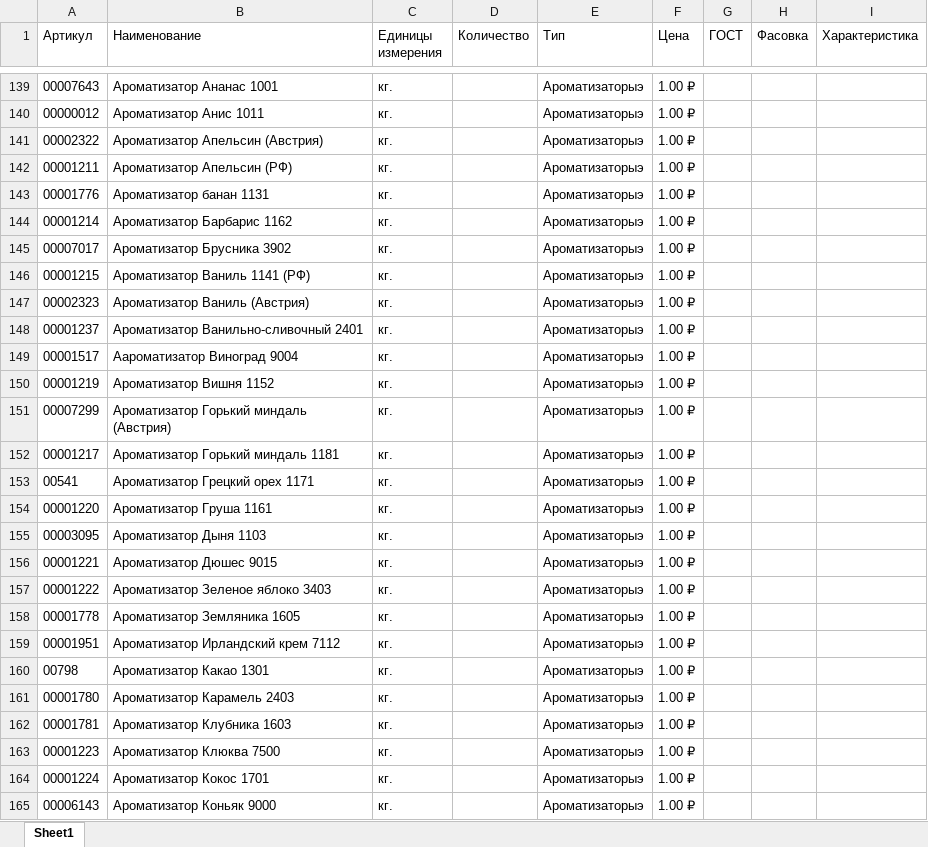
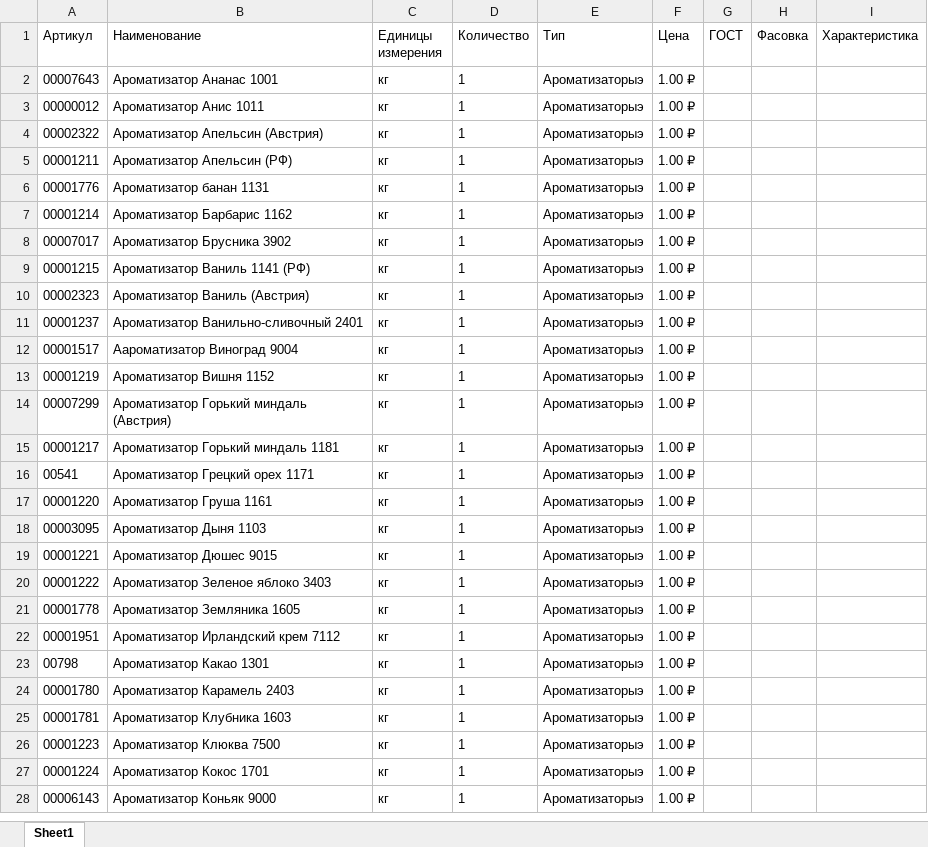
Before and after one commit to notcrimson/dacha-home, an Excel workbook: УАБД/Кондитерскиц цех/Ингредиенты.xlsx, sheet Sheet1, drawn as a sheet; only a part is shown, gaps mark what is left out; values as stored, in another font and other column widths than the file's, no borders; addresses are those after the commit; the diff covers the shown part only; the diff names each change by its address in the sheet, - before the commit and + after, or states it on an @@ line.

```diff
--- a/УАБД/Кондитерскиц цех/Ингредиенты.xlsx (sheet Sheet1)
+++ b/УАБД/Кондитерскиц цех/Ингредиенты.xlsx (sheet Sheet1)
-C2:C28 (Единицы измерения): кг.
+C2:C28 (Единицы измерения): кг
-D2:D28 (Количество): (empty)
+D2:D28 (Количество): 1
```
Also changed, not shown: 142 removed rows and 1193 edited cells elsewhere in this sheet, УАБД/Кондитерскиц цех/Украшения для торта.xlsx, 5 other files.
